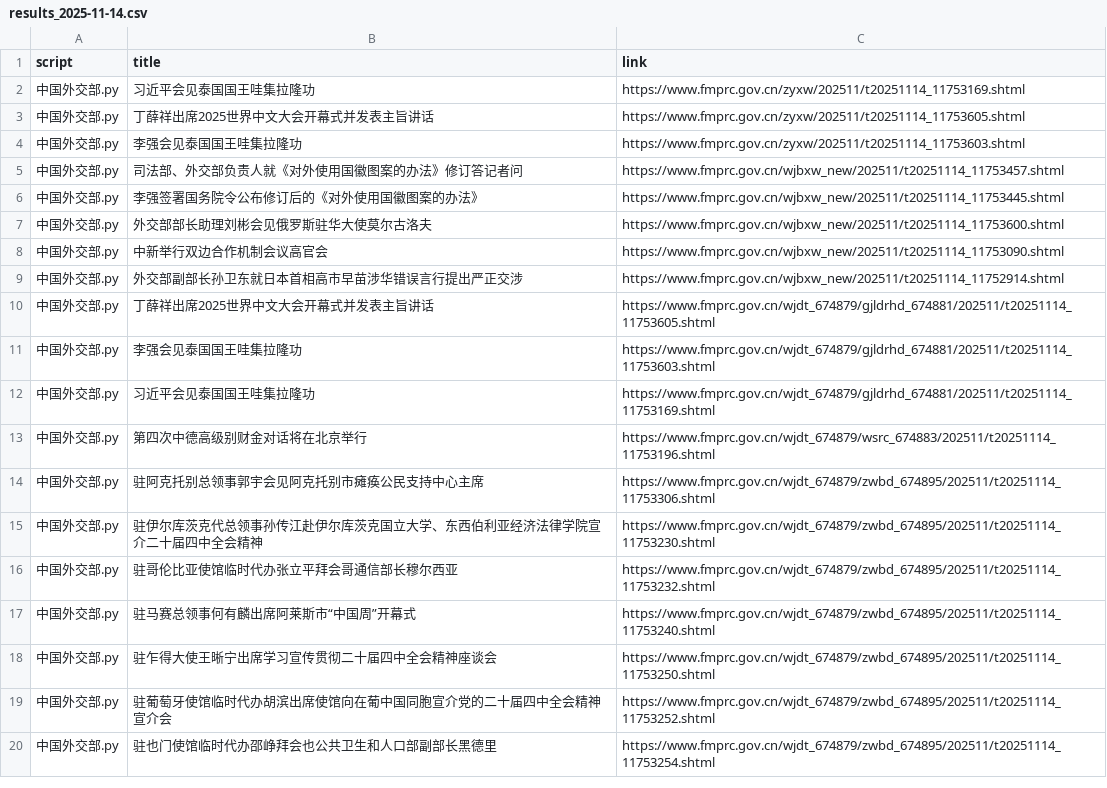
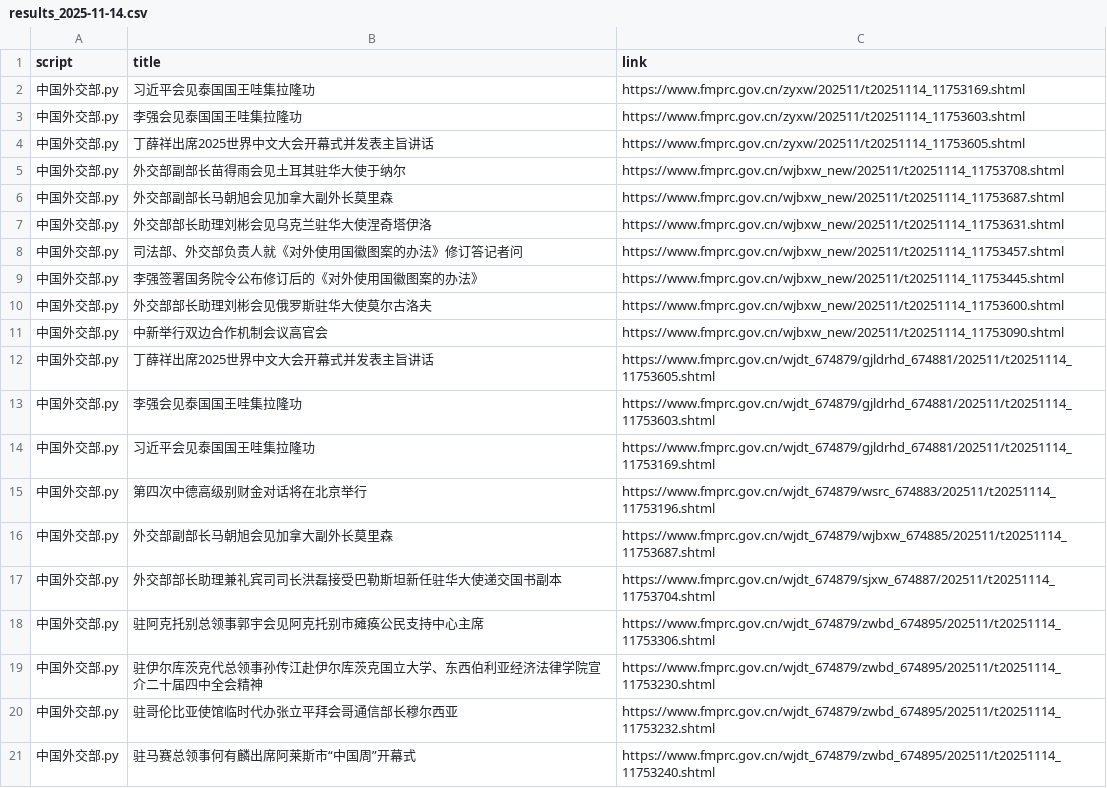
Before and after one commit to KACSH9/---, a CSV file: results_2025-11-14.csv, drawn as a sheet; only a part is shown; the shorter side is filled out with more unchanged rows; the diff covers the shown part only.

```diff
--- a/results_2025-11-14.csv
+++ b/results_2025-11-14.csv
@@ -2,4 +2,7 @@ script,title,link
 中国外交部.py,习近平会见泰国国王哇集拉隆功,https://www.fmprc.gov.cn/zyxw/202511/t20251114_11753169.shtml
+中国外交部.py,李强会见泰国国王哇集拉隆功,https://www.fmprc.gov.cn/zyxw/202511/t20251114_11753603.shtml
 中国外交部.py,丁薛祥出席2025世界中文大会开幕式并发表主旨讲话,https://www.fmprc.gov.cn/zyxw/202511/t20251114_11753605.shtml
-中国外交部.py,李强会见泰国国王哇集拉隆功,https://www.fmprc.gov.cn/zyxw/202511/t20251114_11753603.shtml
+中国外交部.py,外交部副部长苗得雨会见土耳其驻华大使于纳尔,https://www.fmprc.gov.cn/wjbxw_new/202511/t20251114_11753708.shtml
+中国外交部.py,外交部副部长马朝旭会见加拿大副外长莫里森,https://www.fmprc.gov.cn/wjbxw_new/202511/t20251114_11753687.shtml
+中国外交部.py,外交部部长助理刘彬会见乌克兰驻华大使涅奇塔伊洛,https://www.fmprc.gov.cn/wjbxw_new/202511/t20251114_11753631.shtml
 中国外交部.py,司法部、外交部负责人就《对外使用国徽图案的办法》修订答记者问,https://www.fmprc.gov.cn/wjbxw_new/202511/t20251114_11753457.shtml
@@ -8,3 +11,2 @@ script,title,link
 中国外交部.py,中新举行双边合作机制会议高官会,https://www.fmprc.gov.cn/wjbxw_new/202511/t20251114_11753090.shtml
-中国外交部.py,外交部副部长孙卫东就日本首相高市早苗涉华错误言行提出严正交涉,https://www.fmprc.gov.cn/wjbxw_new/202511/t20251114_11752914.shtml
 中国外交部.py,丁薛祥出席2025世界中文大会开幕式并发表主旨讲话,https://www.fmprc.gov.cn/wjdt_674879/gjldrhd_674881/202511/t20251114_11753605.shtml
@@ -13,2 +15,4 @@ script,title,link
 中国外交部.py,第四次中德高级别财金对话将在北京举行,https://www.fmprc.gov.cn/wjdt_674879/wsrc_674883/202511/t20251114_11753196.shtml
+中国外交部.py,外交部副部长马朝旭会见加拿大副外长莫里森,https://www.fmprc.gov.cn/wjdt_674879/wjbxw_674885/202511/t20251114_11753687.shtml
+中国外交部.py,外交部部长助理兼礼宾司司长洪磊接受巴勒斯坦新任驻华大使递交国书副本,https://www.fmprc.gov.cn/wjdt_674879/sjxw_674887/202511/t20251114_11753704.shtml
 中国外交部.py,驻阿克托别总领事郭宇会见阿克托别市瘫痪公民支持中心主席,https://www.fmprc.gov.cn/wjdt_674879/zwbd_674895/202511/t20251114_11753306.shtml
```
Also changed, not shown: 8 added rows, 19 removed rows and 1 edited cell elsewhere in this file.
